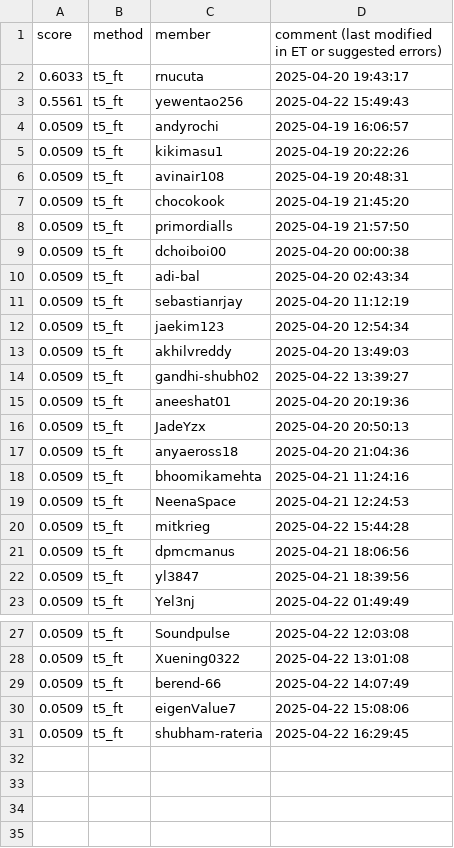
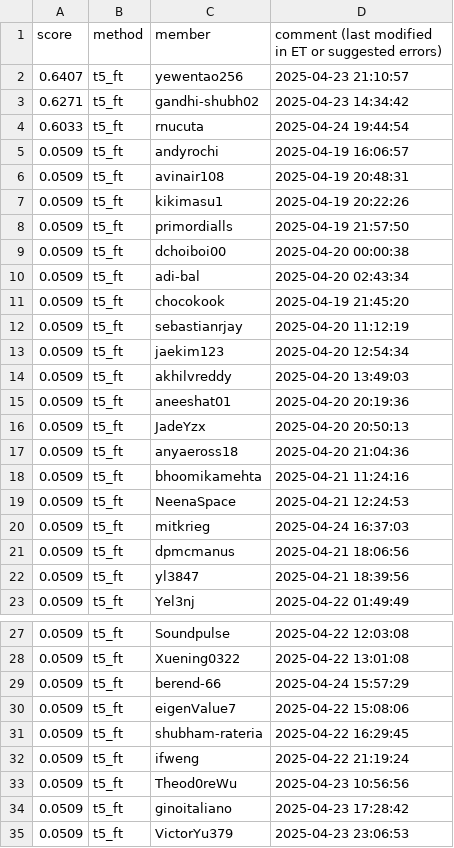
Before and after one commit to cornell-cs5740-sp25/leaderboards, a CSV file: a5/t5_ft.csv, drawn as a sheet; only a part is shown, gaps mark what is left out.

Commit message:
Leaderboard Update

```diff
--- a/a5/t5_ft.csv
+++ b/a5/t5_ft.csv
@@ -1,8 +1,8 @@
 score,method,member,comment (last modified in ET or suggested errors)
-0.6033,t5_ft,rnucuta,2025-04-20 19:43:17
-0.5561,t5_ft,yewentao256,2025-04-22 15:49:43
+0.6407,t5_ft,yewentao256,2025-04-23 21:10:57
+0.6271,t5_ft,gandhi-shubh02,2025-04-23 14:34:42
+0.6033,t5_ft,rnucuta,2025-04-24 19:44:54
 0.0509,t5_ft,andyrochi,2025-04-19 16:06:57
+0.0509,t5_ft,avinair108,2025-04-19 20:48:31
 0.0509,t5_ft,kikimasu1,2025-04-19 20:22:26
-0.0509,t5_ft,avinair108,2025-04-19 20:48:31
-0.0509,t5_ft,chocokook,2025-04-19 21:45:20
 0.0509,t5_ft,primordialls,2025-04-19 21:57:50
@@ -10,2 +10,3 @@ score,method,member,comment (last modified in ET or suggested errors)
 0.0509,t5_ft,adi-bal,2025-04-20 02:43:34
+0.0509,t5_ft,chocokook,2025-04-19 21:45:20
 0.0509,t5_ft,sebastianrjay,2025-04-20 11:12:19
@@ -13,3 +14,2 @@ score,method,member,comment (last modified in ET or suggested errors)
 0.0509,t5_ft,akhilvreddy,2025-04-20 13:49:03
-0.0509,t5_ft,gandhi-shubh02,2025-04-22 13:39:27
 0.0509,t5_ft,aneeshat01,2025-04-20 20:19:36
@@ -19,3 +19,3 @@ score,method,member,comment (last modified in ET or suggested errors)
 0.0509,t5_ft,NeenaSpace,2025-04-21 12:24:53
-0.0509,t5_ft,mitkrieg,2025-04-22 15:44:28
+0.0509,t5_ft,mitkrieg,2025-04-24 16:37:03
 0.0509,t5_ft,dpmcmanus,2025-04-21 18:06:56
@@ -28,4 +28,8 @@ score,method,member,comment (last modified in ET or suggested errors)
 0.0509,t5_ft,Xuening0322,2025-04-22 13:01:08
-0.0509,t5_ft,berend-66,2025-04-22 14:07:49
+0.0509,t5_ft,berend-66,2025-04-24 15:57:29
 0.0509,t5_ft,eigenValue7,2025-04-22 15:08:06
 0.0509,t5_ft,shubham-rateria,2025-04-22 16:29:45
+0.0509,t5_ft,ifweng,2025-04-22 21:19:24
+0.0509,t5_ft,Theod0reWu,2025-04-23 10:56:56
+0.0509,t5_ft,ginoitaliano,2025-04-23 17:28:42
+0.0509,t5_ft,VictorYu379,2025-04-23 23:06:53
```
